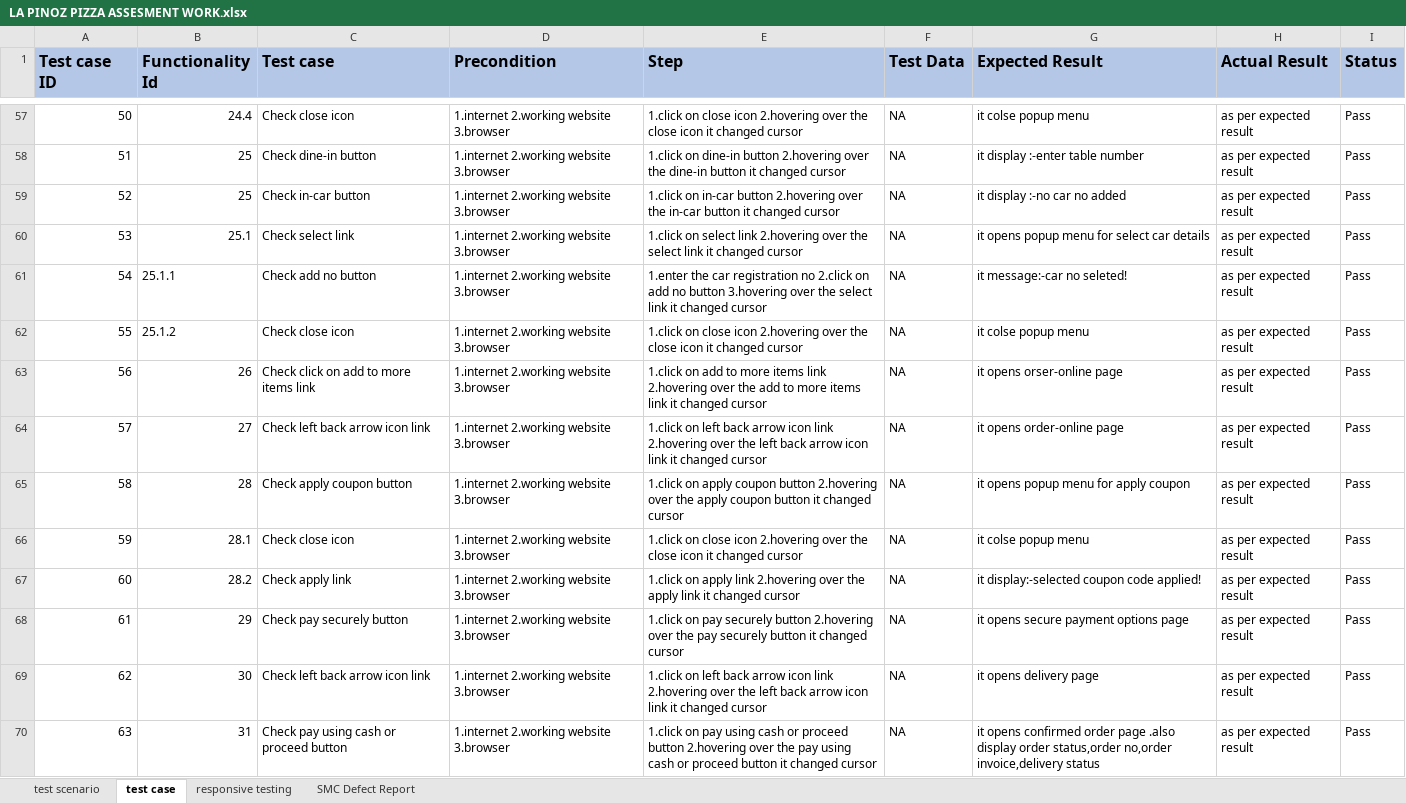
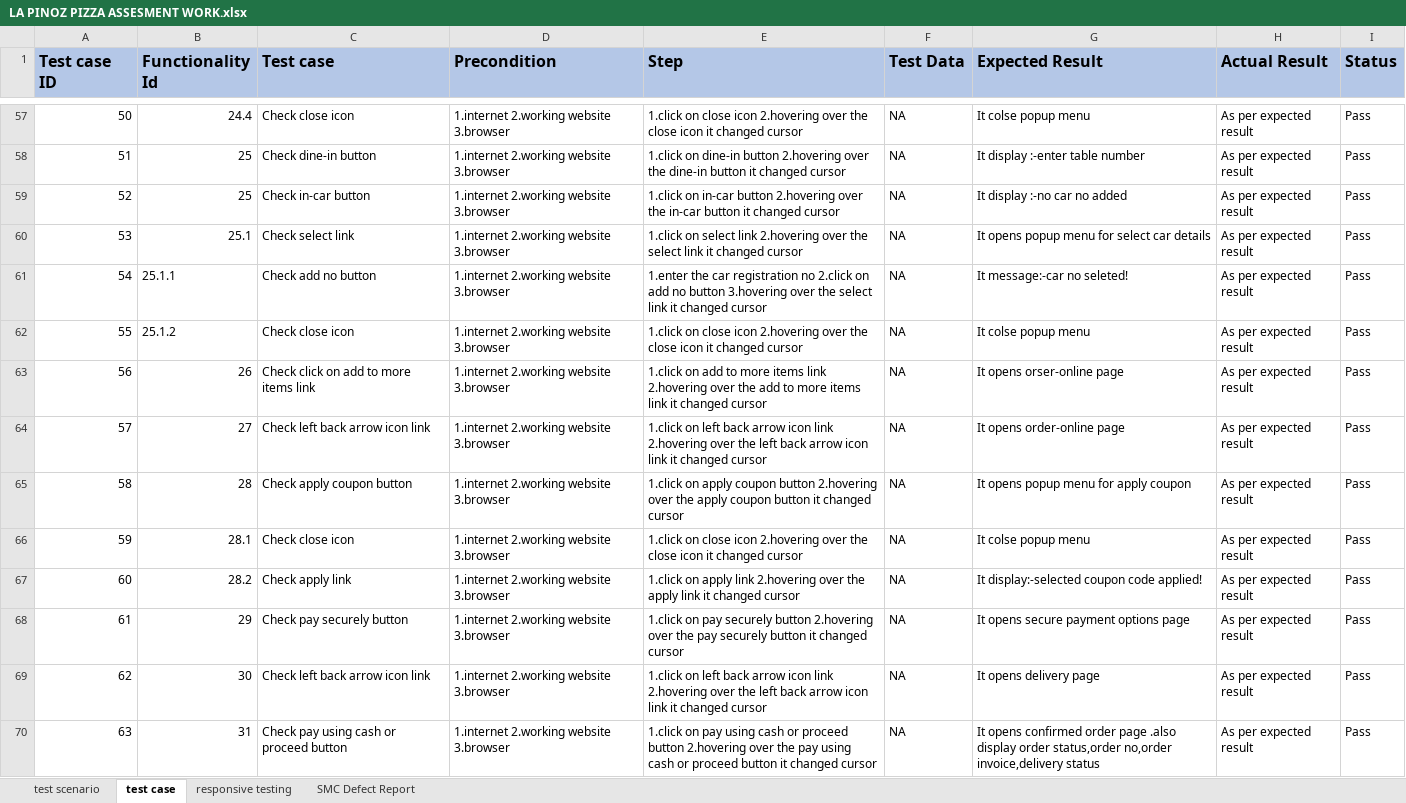
Before and after one commit to jugalpatel19/jp123-gmail.com, an Excel workbook: LA PINOZ PIZZA ASSESMENT WORK.xlsx, sheet test case, drawn as a sheet; only a part is shown, gaps mark what is left out; values as stored, in another font and other column widths than the file's, no borders; conditional formats not drawn; the diff covers the shown part only; the diff names each change by its address in the sheet, - before the commit and + after, or states it on an @@ line.

```diff
--- a/LA PINOZ PIZZA ASSESMENT WORK.xlsx (sheet test case)
+++ b/LA PINOZ PIZZA ASSESMENT WORK.xlsx (sheet test case)
-G57 (Expected Result): it colse popup menu
+G57 (Expected Result): It colse popup menu
-H57:H70 (Actual Result): as per expected result
+H57:H70 (Actual Result): As per expected result
-G58 (Expected Result): it display :-enter table number
+G58 (Expected Result): It display :-enter table number
-G59 (Expected Result): it display :-no car no added
+G59 (Expected Result): It display :-no car no added
-G60 (Expected Result): it opens popup menu for select car details
+G60 (Expected Result): It opens popup menu for select car details
-G61 (Expected Result): it message:-car no seleted!
+G61 (Expected Result): It message:-car no seleted!
-G62 (Expected Result): it colse popup menu
+G62 (Expected Result): It colse popup menu
-G63 (Expected Result): it opens orser-online page
+G63 (Expected Result): It opens orser-online page
-G64 (Expected Result): it opens order-online page
+G64 (Expected Result): It opens order-online page
-G65 (Expected Result): it opens popup menu for apply coupon
+G65 (Expected Result): It opens popup menu for apply coupon
-G66 (Expected Result): it colse popup menu
+G66 (Expected Result): It colse popup menu
-G67 (Expected Result): it display:-selected coupon code applied!
+G67 (Expected Result): It display:-selected coupon code applied!
-G68 (Expected Result): it opens secure payment options page
+G68 (Expected Result): It opens secure payment options page
-G69 (Expected Result): it opens delivery page
+G69 (Expected Result): It opens delivery page
-G70 (Expected Result): it opens confirmed…
+G70 (Expected Result): It opens confirmed…
```
Also changed, not shown: 94 edited cells elsewhere in this sheet.
